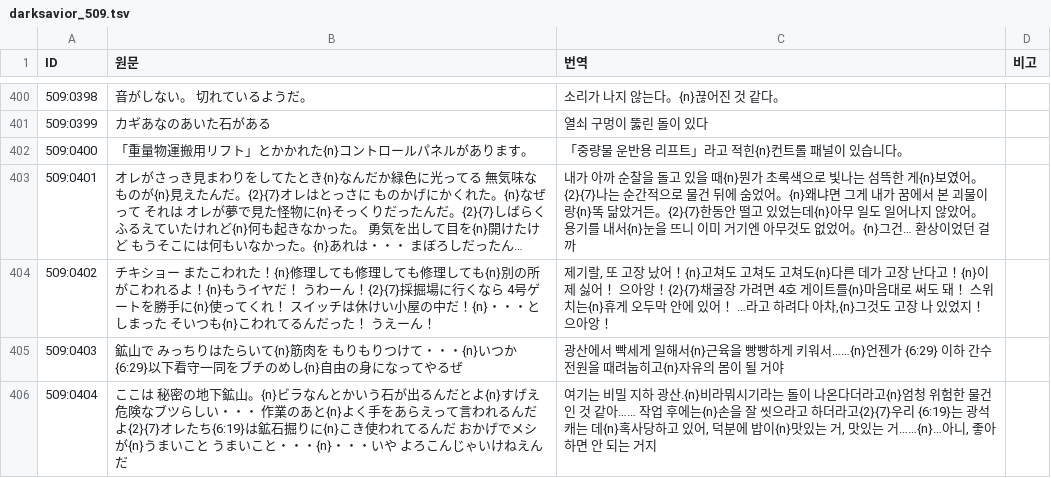
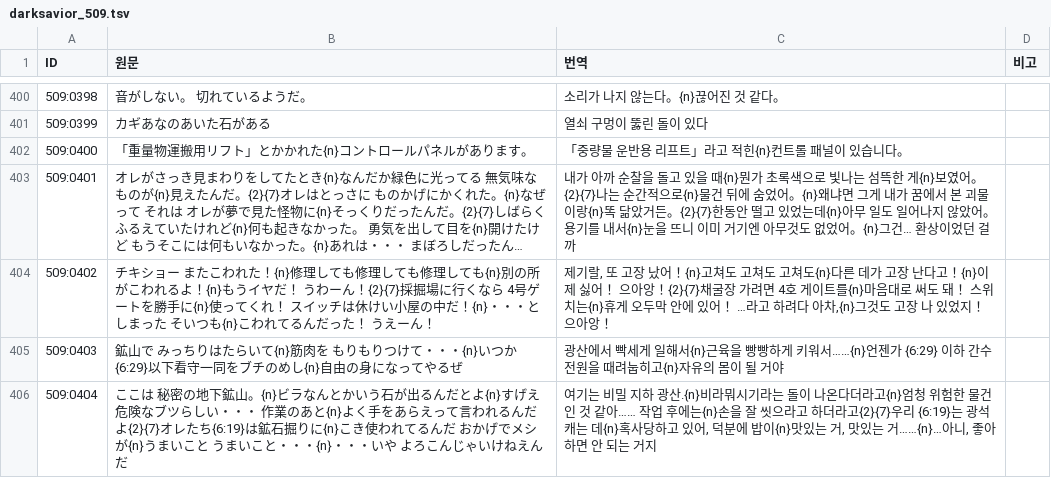
Before and after one commit to hospi0/darksavior-kr-patch, a TSV file: work/text/darksavior_509.tsv, drawn as a sheet; only a part is shown, gaps mark what is left out; long unchanged cells end in …; the diff covers the shown part only; the diff names each change by its address in the sheet, - before the commit and + after, or states it on an @@ line.

```diff
--- a/work/text/darksavior_509.tsv
+++ b/work/text/darksavior_509.tsv
-C403 (번역): …간적으로 물건 뒤…
+C403 (번역): …간적으로{n}물건 뒤…
```
Also changed, not shown: 15 edited cells elsewhere in this file, work/text/darksavior_507.tsv, work/text/darksavior_508.tsv, 7 other files.
